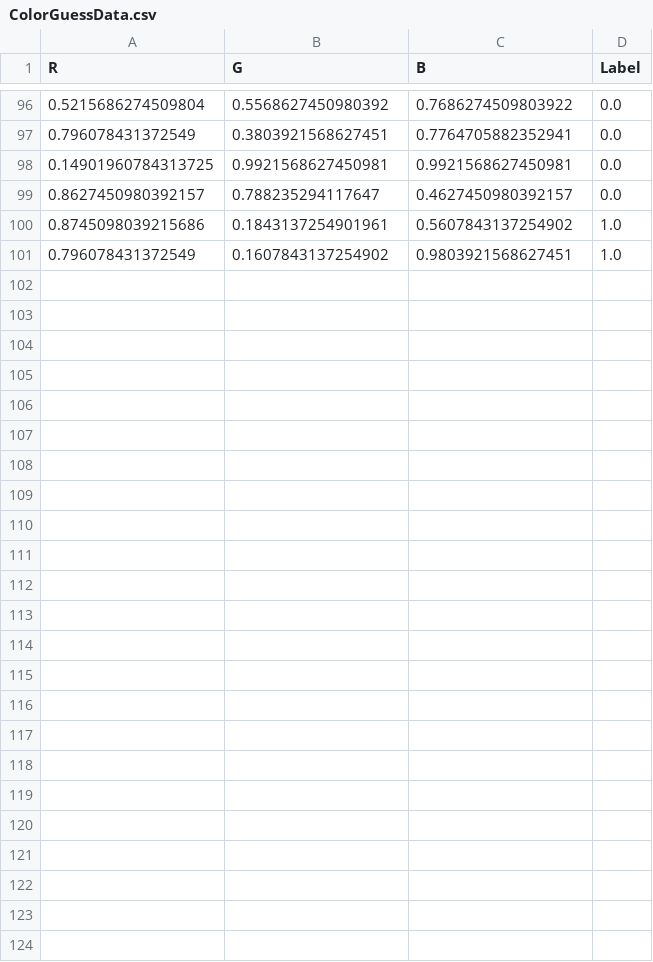
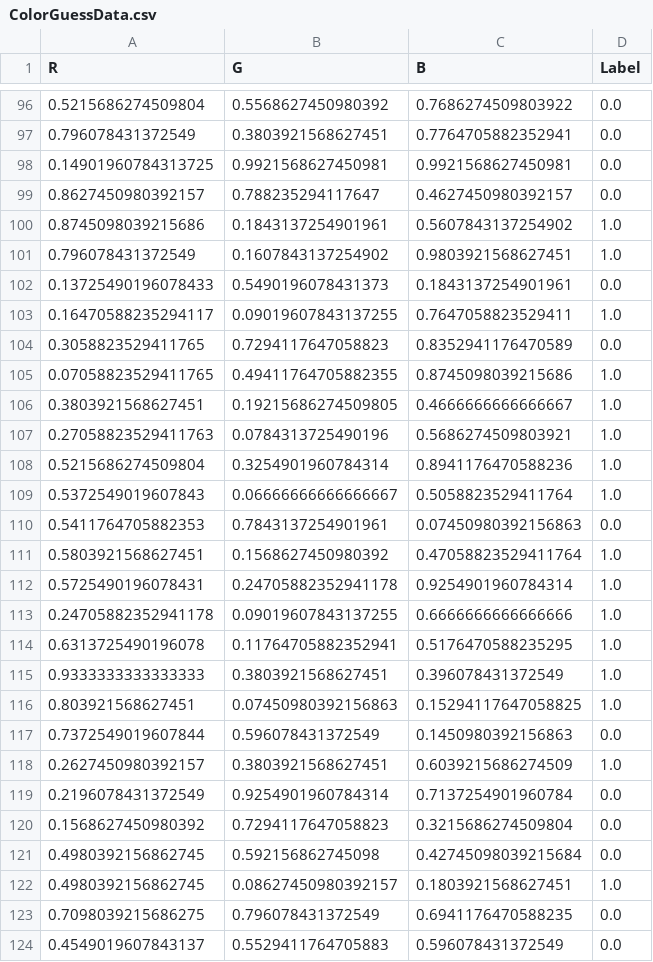
Before and after one commit to braedonaschmidt/Color-Guessing-Neural-Network, a CSV file: Python/ColorGuessData.csv, drawn as a sheet; only a part is shown, gaps mark what is left out; the diff names each change by its address in the sheet, - before the commit and + after, or states it on an @@ line.

Commit message:
Fixed Data Reading
Changed from int to float since the colors are being stored as floats.

```diff
--- a/Python/ColorGuessData.csv
+++ b/Python/ColorGuessData.csv
+row 102: 0.13725490196078433 | 0.5490196078431373 | 0.1843137254901961 | 0.0
+row 103: 0.16470588235294117 | 0.09019607843137255 | 0.7647058823529411 | 1.0
+row 104: 0.3058823529411765 | 0.7294117647058823 | 0.8352941176470589 | 0.0
+row 105: 0.07058823529411765 | 0.49411764705882355 | 0.8745098039215686 | 1.0
+row 106: 0.3803921568627451 | 0.19215686274509805 | 0.4666666666666667 | 1.0
+row 107: 0.27058823529411763 | 0.0784313725490196 | 0.5686274509803921 | 1.0
+row 108: 0.5215686274509804 | 0.3254901960784314 | 0.8941176470588236 | 1.0
+row 109: 0.5372549019607843 | 0.06666666666666667 | 0.5058823529411764 | 1.0
+row 110: 0.5411764705882353 | 0.7843137254901961 | 0.07450980392156863 | 0.0
+row 111: 0.5803921568627451 | 0.1568627450980392 | 0.47058823529411764 | 1.0
+row 112: 0.5725490196078431 | 0.24705882352941178 | 0.9254901960784314 | 1.0
+row 113: 0.24705882352941178 | 0.09019607843137255 | 0.6666666666666666 | 1.0
+row 114: 0.6313725490196078 | 0.11764705882352941 | 0.5176470588235295 | 1.0
+row 115: 0.9333333333333333 | 0.3803921568627451 | 0.396078431372549 | 1.0
+row 116: 0.803921568627451 | 0.07450980392156863 | 0.15294117647058825 | 1.0
+row 117: 0.7372549019607844 | 0.596078431372549 | 0.1450980392156863 | 0.0
+row 118: 0.2627450980392157 | 0.3803921568627451 | 0.6039215686274509 | 1.0
+row 119: 0.2196078431372549 | 0.9254901960784314 | 0.7137254901960784 | 0.0
+row 120: 0.1568627450980392 | 0.7294117647058823 | 0.3215686274509804 | 0.0
+row 121: 0.4980392156862745 | 0.592156862745098 | 0.42745098039215684 | 0.0
+row 122: 0.4980392156862745 | 0.08627450980392157 | 0.1803921568627451 | 1.0
+row 123: 0.7098039215686275 | 0.796078431372549 | 0.6941176470588235 | 0.0
+row 124: 0.4549019607843137 | 0.5529411764705883 | 0.596078431372549 | 0.0
```
Also changed, not shown: 1 other file.
